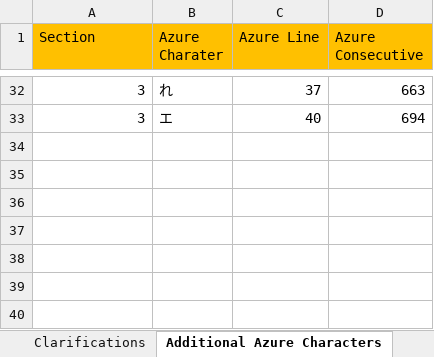
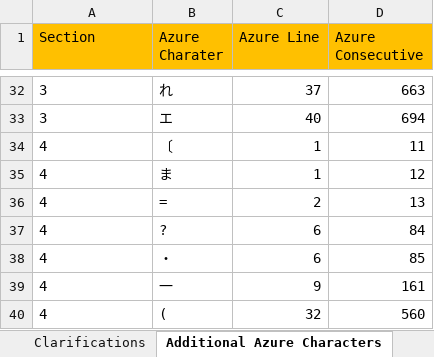
Before and after one commit to RohanAlexander/japanese_dictionaries, an Excel workbook: outputs/documents/results-table.xlsx, sheet Additional Azure Characters, drawn as a sheet; only a part is shown, gaps mark what is left out; values as stored, in another font and other column widths than the file's, no borders; the diff covers the shown part only; the diff names each change by its address in the sheet, - before the commit and + after, or states it on an @@ line.

```diff
--- a/outputs/documents/results-table.xlsx (sheet Additional Azure Characters)
+++ b/outputs/documents/results-table.xlsx (sheet Additional Azure Characters)
-A32:A33 alignment: right
+A32:A33 alignment: left
+row 34: 4 | 〔 | 1 | 11
+row 35: 4 | ま | 1 | 12
+row 36: 4 | = | 2 | 13
+row 37: 4 | ? | 6 | 84
+row 38: 4 | ・ | 6 | 85
+row 39: 4 | 一 | 9 | 161
+row 40: 4 | ( | 32 | 560
```
Also changed, not shown: cell formats elsewhere in this sheet, sheet Validation, sheet Statistics, charts or pictures, 2 other files.
